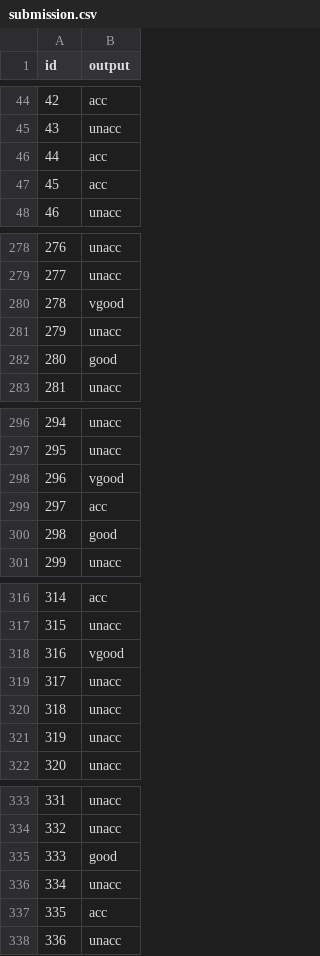
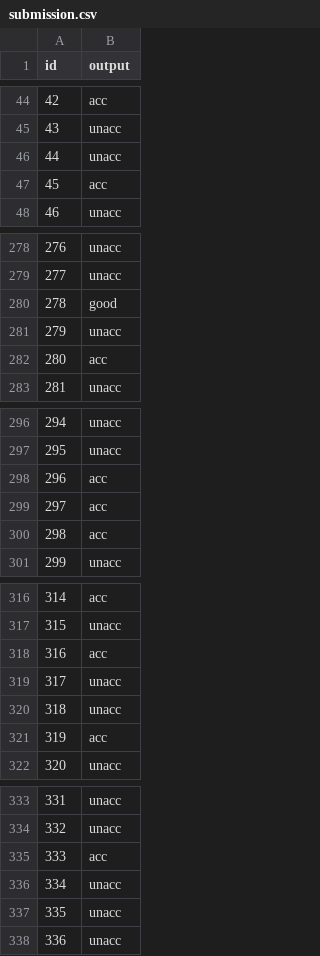
Before and after one commit to XDAathi/DS3-Datathon, a CSV file: Car_Eval/submission.csv, drawn as a sheet; only a part is shown, gaps mark what is left out; the diff covers the shown part only.

```diff
--- a/Car_Eval/submission.csv
+++ b/Car_Eval/submission.csv
@@ -45,3 +45,3 @@ id,output
 43,unacc
-44,acc
+44,unacc
 45,acc
@@ -279,5 +279,5 @@ id,output
 277,unacc
-278,vgood
+278,good
 279,unacc
-280,good
+280,acc
 281,unacc
@@ -297,5 +297,5 @@ id,output
 295,unacc
-296,vgood
+296,acc
 297,acc
-298,good
+298,acc
 299,unacc
@@ -317,6 +317,6 @@ id,output
 315,unacc
-316,vgood
+316,acc
 317,unacc
 318,unacc
-319,unacc
+319,acc
 320,unacc
@@ -334,5 +334,5 @@ id,output
 332,unacc
-333,good
+333,acc
 334,unacc
-335,acc
+335,unacc
 336,unacc
```
Also changed, not shown: 27 edited cells elsewhere in this file, 1 other file.
